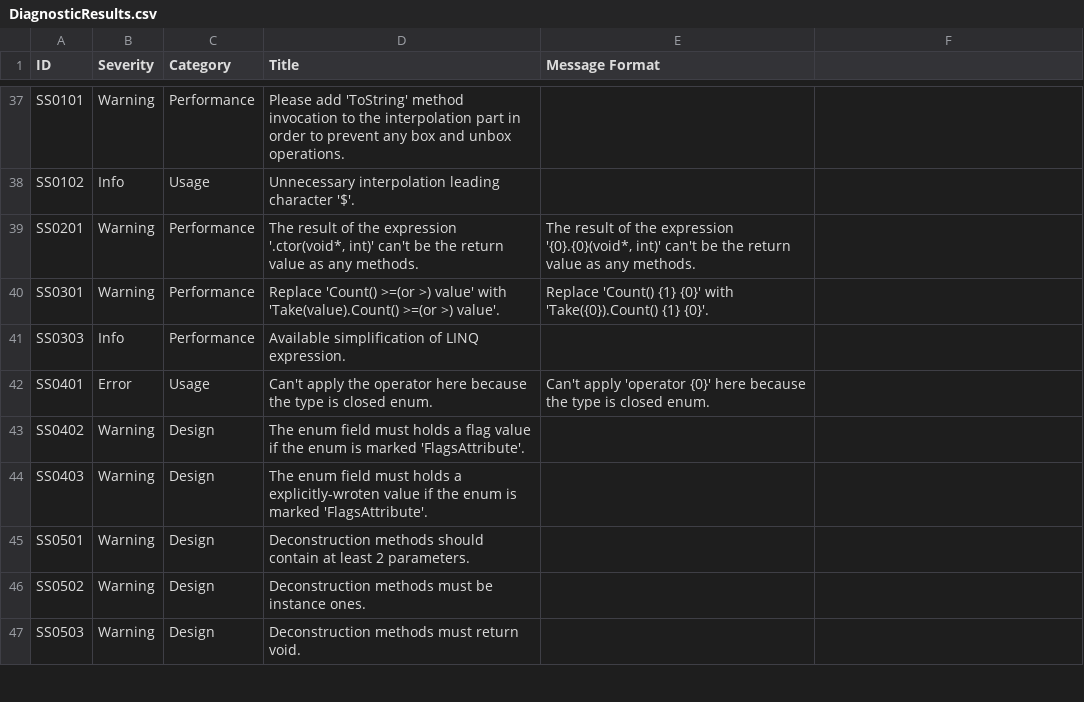
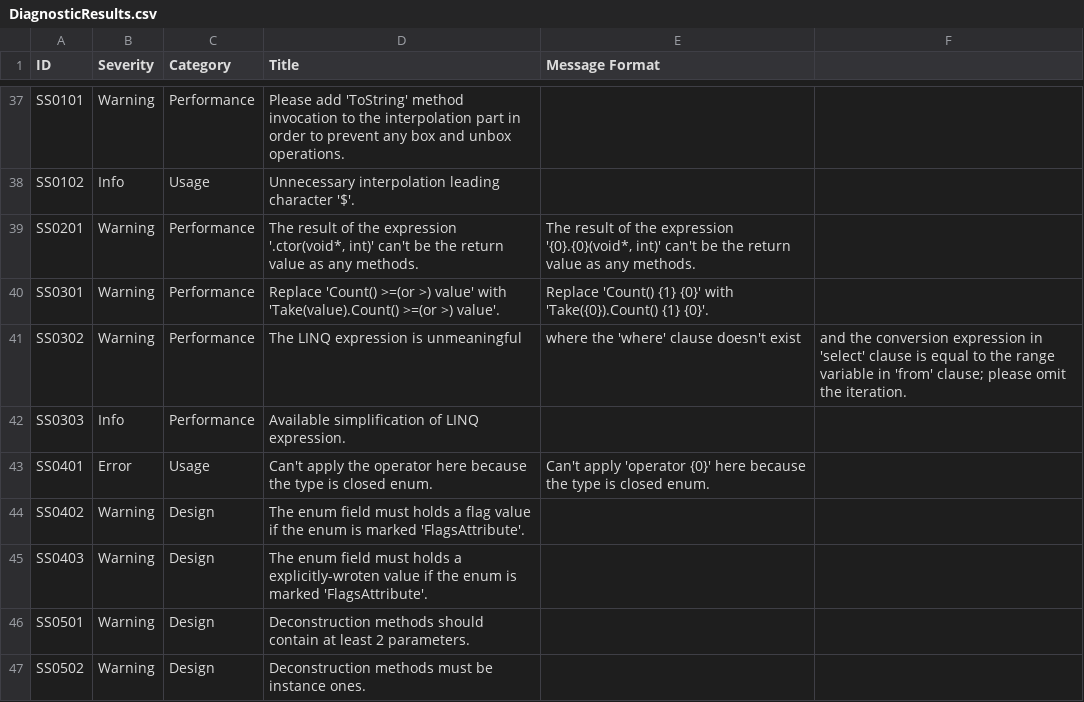
Before and after one commit to KyouyamaKazusa0805/Sudoku, a CSV file: src/Sudoku.Diagnostics.CodeAnalysis/Sudoku.Diagnostics.CodeAnalysis/DiagnosticResults.csv, drawn as a sheet; only a part is shown, gaps mark what is left out; the shorter side is filled out with more unchanged rows.

```diff
--- a/src/Sudoku.Diagnostics.CodeAnalysis/Sudoku.Diagnostics.CodeAnalysis/DiagnosticResults.csv
+++ b/src/Sudoku.Diagnostics.CodeAnalysis/Sudoku.Diagnostics.CodeAnalysis/DiagnosticResults.csv
@@ -40,2 +40,3 @@ SS0201,Warning,Performance,"The result of the expression '.ctor(void*, int)' can
 SS0301,Warning,Performance,Replace 'Count() >=(or >) value' with 'Take(value).Count() >=(or >) value'.,Replace 'Count() {1} {0}' with 'Take({0}).Count() {1} {0}'.
+SS0302,Warning,Performance,The LINQ expression is unmeaningful, where the 'where' clause doesn't exist, and the conversion expression in 'select' clause is equal to the range variable in 'from' clause; please omit the iteration.,
 SS0303,Info,Performance,Available simplification of LINQ expression.,
```
Also changed, not shown: 5 other files.
